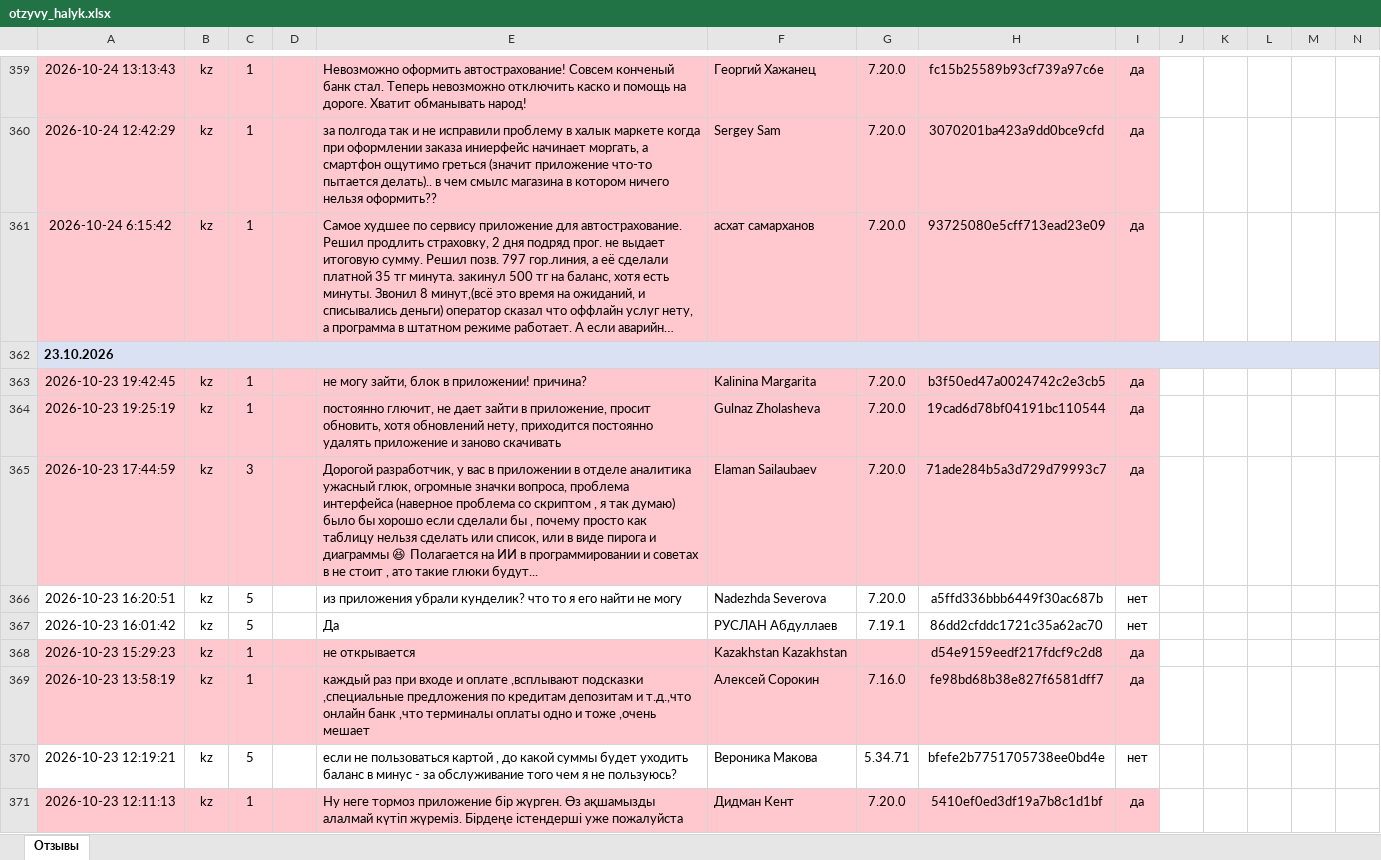
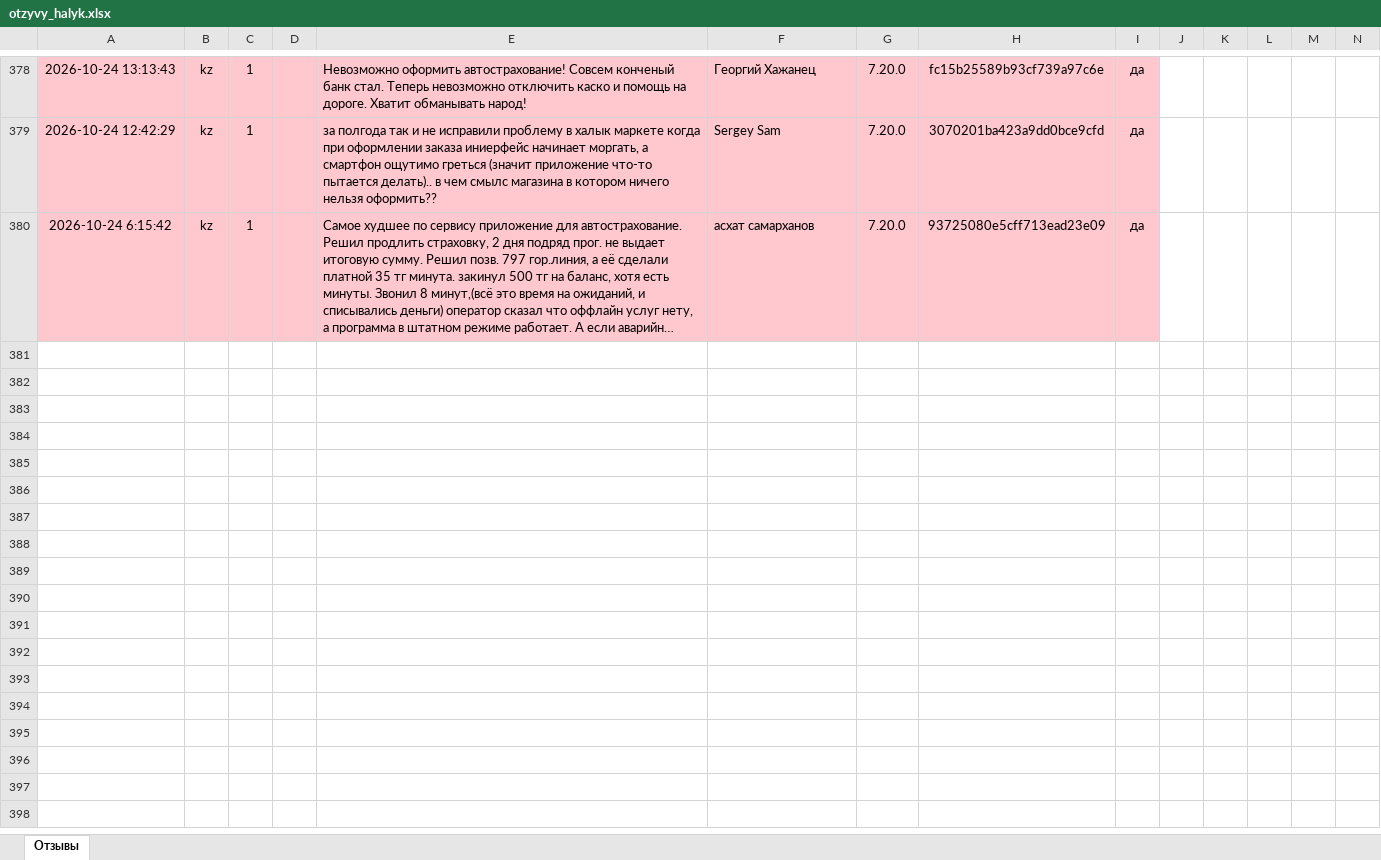
Before and after one commit to Laura-B84/my-project, an Excel workbook: otzyvy_halyk.xlsx, sheet Отзывы, drawn as a sheet; only a part is shown, gaps mark what is left out; long unchanged cells end in …; values as stored, in another font and other column widths than the file's, no borders; removed rows and columns are numbered as before the commit, all else as after; rows hold the shown columns only; the diff covers the shown part only; the diff names each change by its address in the sheet, - before the commit and + after, or states it on an @@ line.

```diff
--- a/otzyvy_halyk.xlsx (sheet Отзывы)
+++ b/otzyvy_halyk.xlsx (sheet Отзывы)
-row 362: 23.10.2026
-row 363: 2026-10-23 19:42:45 | kz | 1 |  | не могу зайти, блок в приложении! причина? | Kalinina Margarita | 7.20.0 | b3f50ed47a0024742c2e3cb5 | да
-row 364: 2026-10-23 19:25:19 | kz | 1 |  | постоянно глючит, не дает зайти в приложение, просит обновить, хотя обновлений нету, приходится постоянно удалять приложение и заново скачивать | Gulnaz Zholasheva | 7.20.0 | 19cad6d78bf04191bc110544 | да
-row 365: 2026-10-23 17:44:59 | kz | 3 |  | Дорогой разработчик, у вас в приложении в отделе аналитика ужасный глюк, огромные значки вопроса, проблема интерфейса (наверное проблема со скриптом , я так думаю) было бы хорошо если сделали бы , почему просто как таблицу нельзя сделать или список, или в виде пирога и диаграммы 😆 Полагается на ИИ в программировании и советах в не стоит , ато такие глюки будут... | Elaman Sailaubaev | 7.20.0 | 71ade284b5a3d729d79993c7 | да
-row 366: 2026-10-23 16:20:51 | kz | 5 |  | из приложения убрали кунделик? что то я его найти не могу | Nadezhda Severova | 7.20.0 | a5ffd336bbb6449f30ac687b | нет
-row 367: 2026-10-23 16:01:42 | kz | 5 |  | Да | РУСЛАН Абдуллаев | 7.19.1 | 86dd2cfddc1721c35a62ac70 | нет
-row 368: 2026-10-23 15:29:23 | kz | 1 |  | не открывается | Kazakhstan Kazakhstan |  | d54e9159eedf217fdcf9c2d8 | да
-row 369: 2026-10-23 13:58:19 | kz | 1 |  | каждый раз при входе и оплате ,всплывают подсказки ,специальные предложения по кредитам депозитам и т.д.,что онлайн банк ,что терминалы оплаты одно и тоже ,очень мешает | Алексей Сорокин | 7.16.0 | fe98bd68b38e827f6581dff7 | да
-row 370: 2026-10-23 12:19:21 | kz | 5 |  | если не пользоваться картой , до какой суммы будет уходить баланс в минус - за обслуживание того чем я не пользуюсь? | Вероника Макова | 5.34.71 | bfefe2b7751705738ee0bd4e | нет
-row 371: 2026-10-23 12:11:13 | kz | 1 |  | Ну неге тормоз приложение бір жүрген. Өз ақшамызды алалмай күтіп жүреміз. Бірдеңе істендерші уже пожалуйста | Дидман Кент | 7.20.0 | 5410ef0ed3df19a7b8c1d1bf | да
```
Also changed, not shown: 19 added rows, 21 removed rows, 1 moved row and 1 edited cell elsewhere in this sheet, 1 other file.
